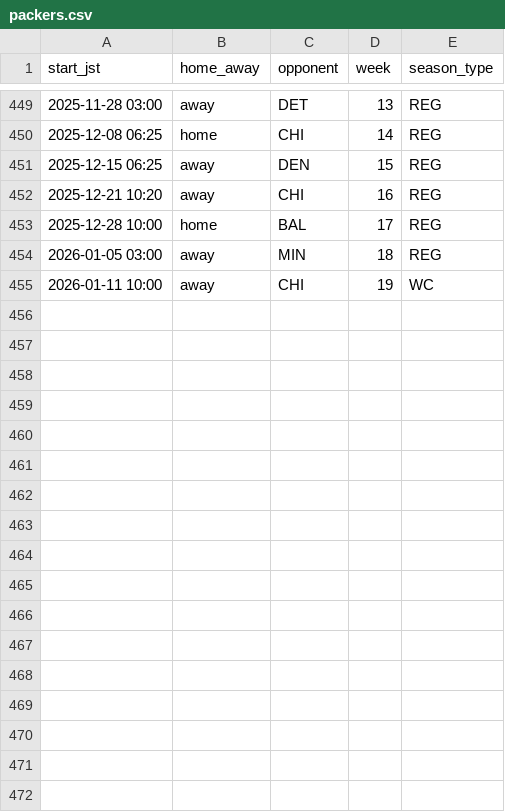
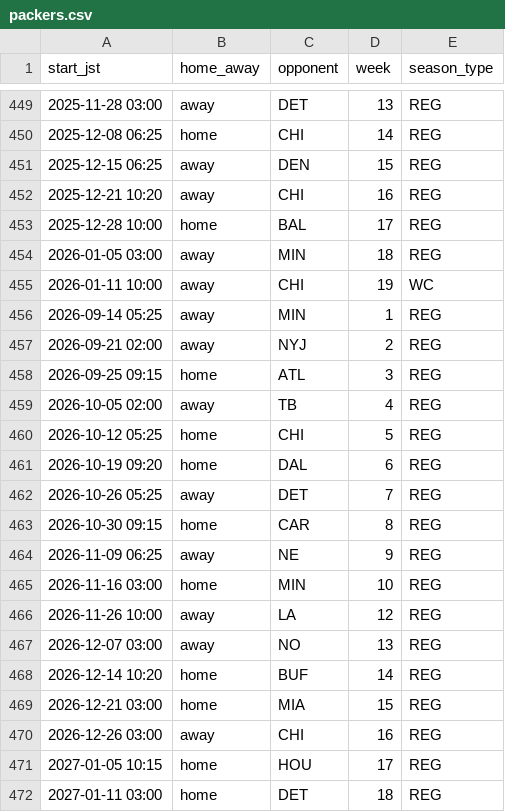
Before and after one commit to 5eto3/packers-schedule-ics, a CSV file: packers.csv, drawn as a sheet; only a part is shown, gaps mark what is left out; the diff names each change by its address in the sheet, - before the commit and + after, or states it on an @@ line.

```diff
--- a/packers.csv
+++ b/packers.csv
+row 456: 2026-09-14 05:25 | away | MIN | 1 | REG
+row 457: 2026-09-21 02:00 | away | NYJ | 2 | REG
+row 458: 2026-09-25 09:15 | home | ATL | 3 | REG
+row 459: 2026-10-05 02:00 | away | TB | 4 | REG
+row 460: 2026-10-12 05:25 | home | CHI | 5 | REG
+row 461: 2026-10-19 09:20 | home | DAL | 6 | REG
+row 462: 2026-10-26 05:25 | away | DET | 7 | REG
+row 463: 2026-10-30 09:15 | home | CAR | 8 | REG
+row 464: 2026-11-09 06:25 | away | NE | 9 | REG
+row 465: 2026-11-16 03:00 | home | MIN | 10 | REG
+row 466: 2026-11-26 10:00 | away | LA | 12 | REG
+row 467: 2026-12-07 03:00 | away | NO | 13 | REG
+row 468: 2026-12-14 10:20 | home | BUF | 14 | REG
+row 469: 2026-12-21 03:00 | home | MIA | 15 | REG
+row 470: 2026-12-26 03:00 | away | CHI | 16 | REG
+row 471: 2027-01-05 10:15 | home | HOU | 17 | REG
+row 472: 2027-01-11 03:00 | home | DET | 18 | REG
```
Also changed, not shown: 1 other file.
